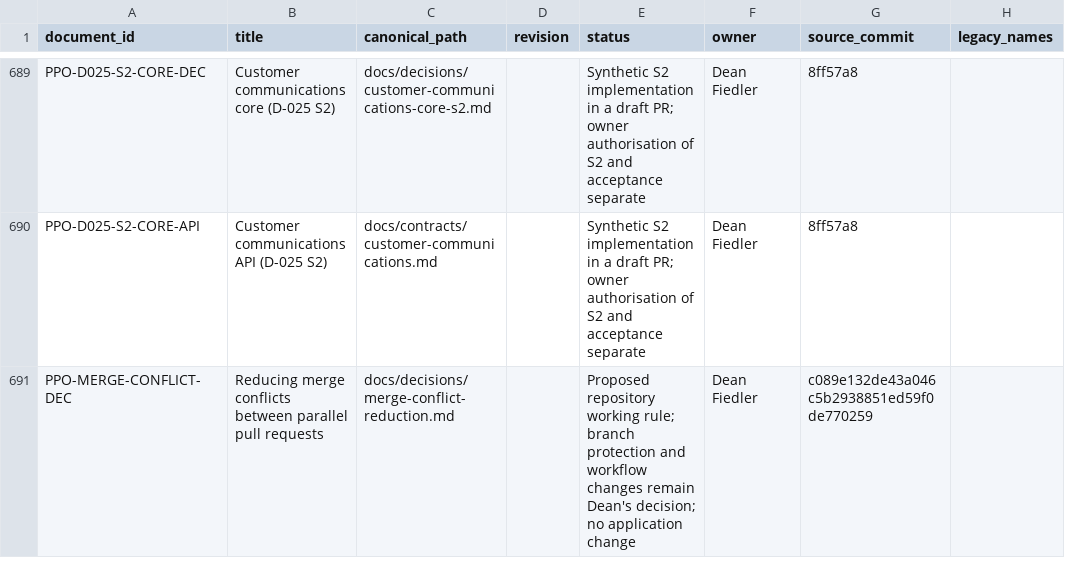
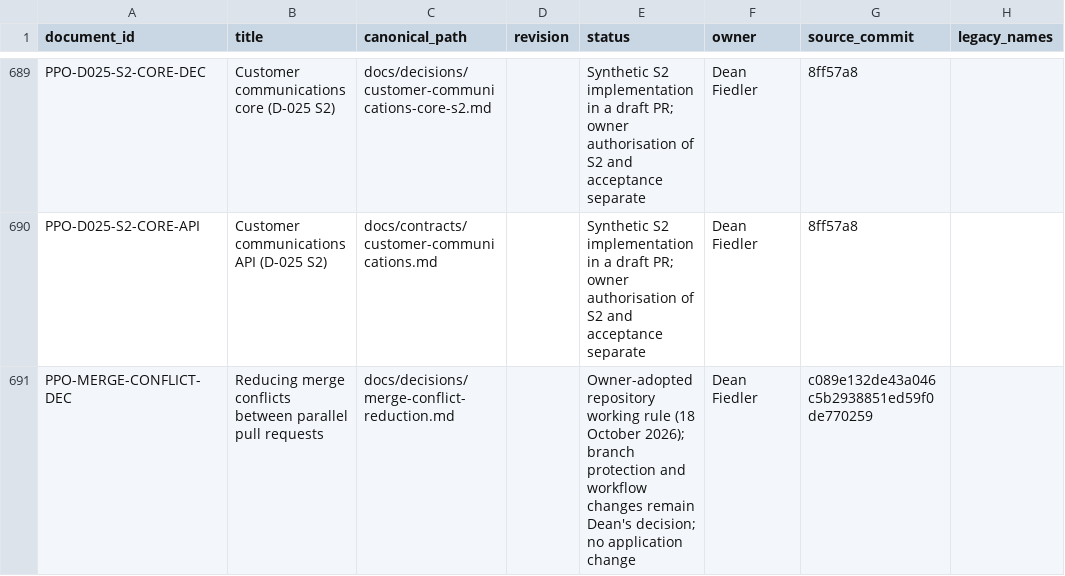
Before and after one commit to deanrfiedler-gif/powerplants-one, a CSV file: docs/standards/document-register.csv, drawn as a sheet; only a part is shown, gaps mark what is left out; the diff names each change by its address in the sheet, - before the commit and + after, or states it on an @@ line.

```diff
--- a/docs/standards/document-register.csv
+++ b/docs/standards/document-register.csv
-E691 (status): Proposed repository working rule; branch protection…
+E691 (status): Owner-adopted repository working rule (18 October 2026); branch protection…
```
Also changed, not shown: 7 other files.
